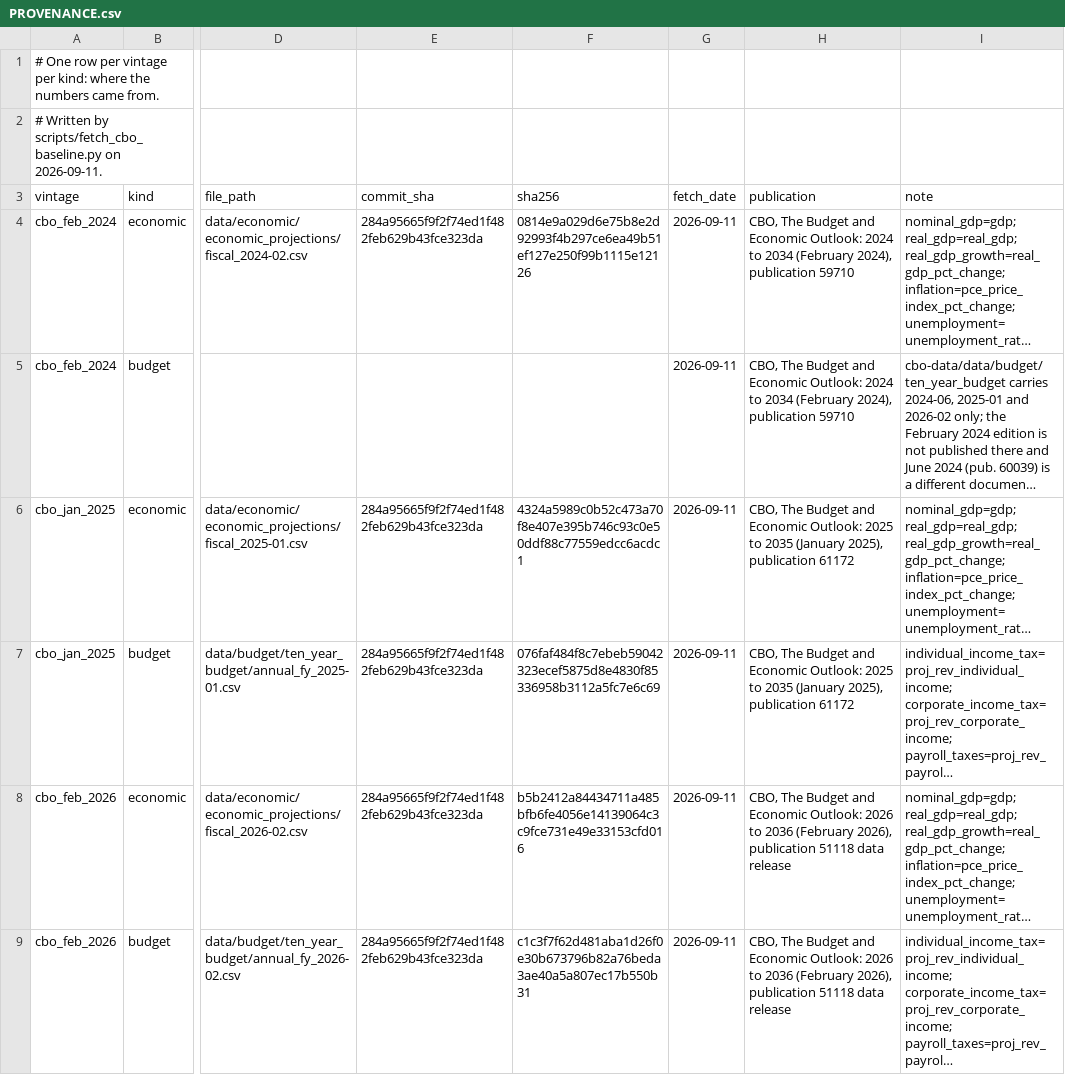
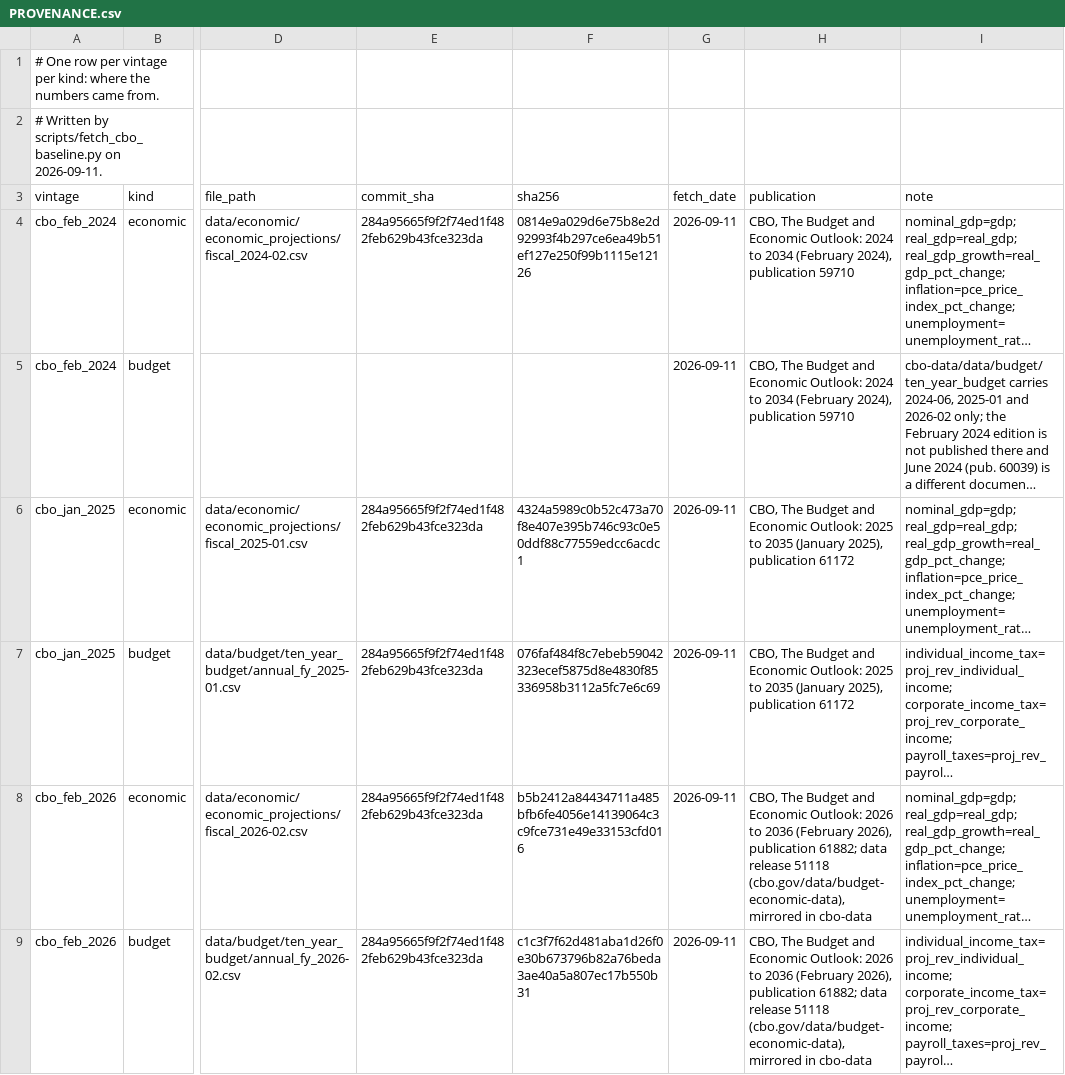
Before and after one commit to laurencehw/fiscal-policy-calculator, a CSV file: fiscal_model/data_files/cbo_baseline/PROVENANCE.csv, drawn as a sheet; only a part is shown, gaps mark what is left out; long unchanged cells end in …; the diff names each change by its address in the sheet, - before the commit and + after, or states it on an @@ line.

```diff
--- a/fiscal_model/data_files/cbo_baseline/PROVENANCE.csv
+++ b/fiscal_model/data_files/cbo_baseline/PROVENANCE.csv
-H8:H9 (publication): …2026), publication 51118 data release
+H8:H9 (publication): …2026), publication 61882; data release 51118 (cbo.gov/data/budget-economic-data), mirrored in cbo-data
```
Also changed, not shown: 2 other files.
